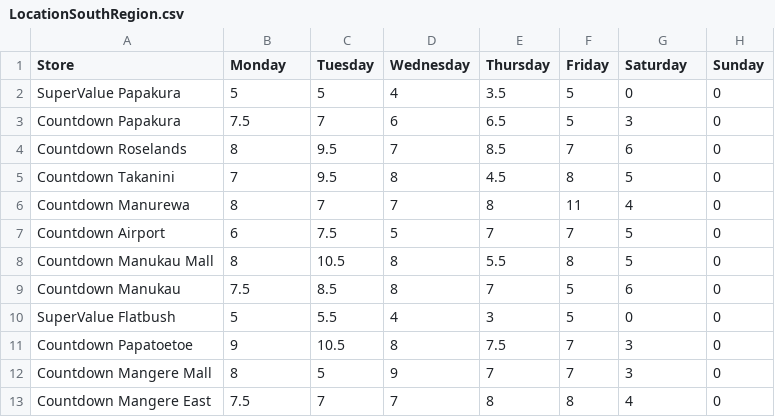
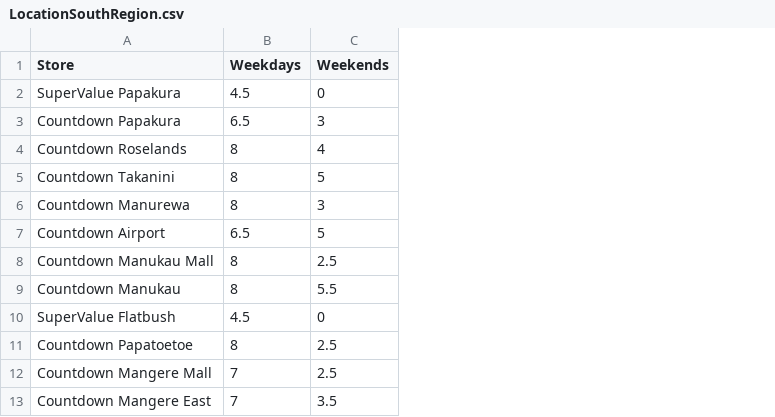
Before and after one commit to stho382/ENGSCI_Group_6_OR, a CSV file: LocationSouthRegion.csv, drawn as a sheet; removed rows and columns are numbered as before the commit, all else as after; the diff names each change by its address in the sheet, - before the commit and + after, or states it on an @@ line.

```diff
--- a/LocationSouthRegion.csv
+++ b/LocationSouthRegion.csv
-column C (Tuesday), rows 2-13: 5 | 7 | 9.5 | 9.5 | 7 | 7.5 | 10.5 | 8.5 | 5.5 | 10.5 | 5 | 7
-column D (Wednesday), rows 2-13: 4 | 6 | 7 | 8 | 7 | 5 | 8 | 8 | 4 | 8 | 9 | 7
-column E (Thursday), rows 2-13: 3.5 | 6.5 | 8.5 | 4.5 | 8 | 7 | 5.5 | 7 | 3 | 7.5 | 7 | 8
-column F (Friday), rows 2-13: 5 | 5 | 7 | 8 | 11 | 7 | 8 | 5 | 5 | 7 | 7 | 8
-column H (Sunday), rows 2-13: all 0
-B1: Monday
+B1: Weekdays
-C1: Saturday
+C1: Weekends
-B2 (Weekdays): 5
+B2 (Weekdays): 4.5
-B3 (Weekdays): 7.5
+B3 (Weekdays): 6.5
-C4 (Weekends): 6
+C4 (Weekends): 4
-B5 (Weekdays): 7
+B5 (Weekdays): 8
-C6 (Weekends): 4
+C6 (Weekends): 3
-B7 (Weekdays): 6
+B7 (Weekdays): 6.5
-C8 (Weekends): 5
+C8 (Weekends): 2.5
-B9 (Weekdays): 7.5
+B9 (Weekdays): 8
-C9 (Weekends): 6
+C9 (Weekends): 5.5
-B10 (Weekdays): 5
+B10 (Weekdays): 4.5
-B11 (Weekdays): 9
+B11 (Weekdays): 8
-C11:C12 (Weekends): 3
+C11:C12 (Weekends): 2.5
-B12 (Weekdays): 8
+B12 (Weekdays): 7
-B13 (Weekdays): 7.5
+B13 (Weekdays): 7
-C13 (Weekends): 4
+C13 (Weekends): 3.5
```
Also changed, not shown: LocationWestRegion.csv, 5 other files.
